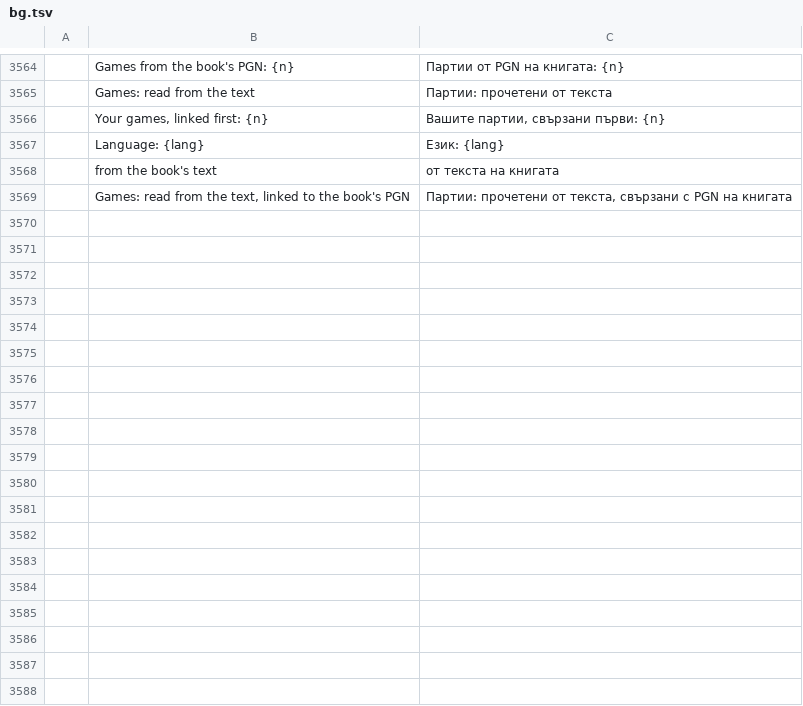
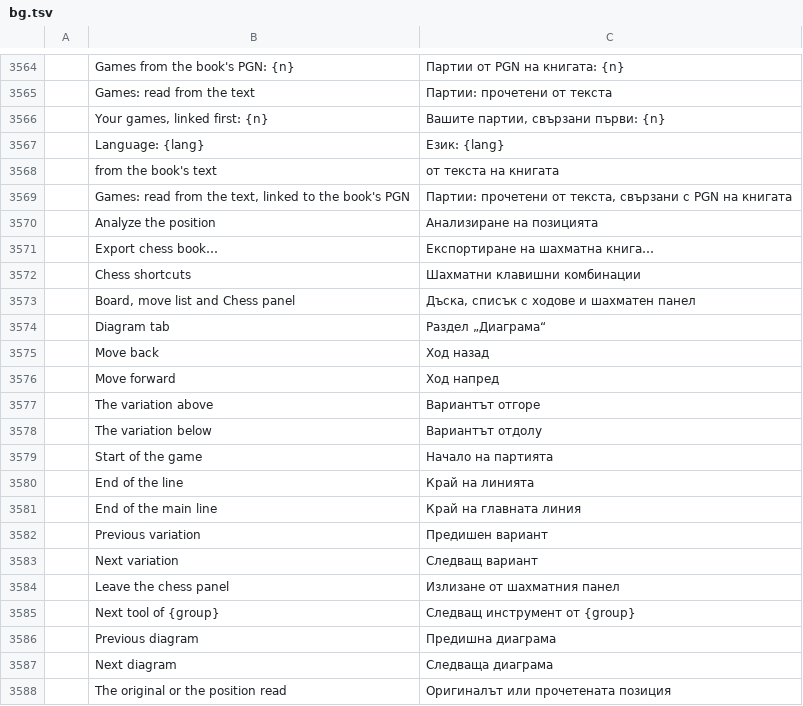
Before and after one commit to DarcioAlberico/pdfcraft-xadrez, a TSV file: crates/ui-egui/src/i18n/bg.tsv, drawn as a sheet; only a part is shown, gaps mark what is left out; the diff names each change by its address in the sheet, - before the commit and + after, or states it on an @@ line.

```diff
--- a/crates/ui-egui/src/i18n/bg.tsv
+++ b/crates/ui-egui/src/i18n/bg.tsv
+row 3570:  | Analyze the position | Анализиране на позицията
+row 3571:  | Export chess book… | Експортиране на шахматна книга…
+row 3572:  | Chess shortcuts | Шахматни клавишни комбинации
+row 3573:  | Board, move list and Chess panel | Дъска, списък с ходове и шахматен панел
+row 3574:  | Diagram tab | Раздел „Диаграма“
+row 3575:  | Move back | Ход назад
+row 3576:  | Move forward | Ход напред
+row 3577:  | The variation above | Вариантът отгоре
+row 3578:  | The variation below | Вариантът отдолу
+row 3579:  | Start of the game | Начало на партията
+row 3580:  | End of the line | Край на линията
+row 3581:  | End of the main line | Край на главната линия
+row 3582:  | Previous variation | Предишен вариант
+row 3583:  | Next variation | Следващ вариант
+row 3584:  | Leave the chess panel | Излизане от шахматния панел
+row 3585:  | Next tool of {group} | Следващ инструмент от {group}
+row 3586:  | Previous diagram | Предишна диаграма
+row 3587:  | Next diagram | Следваща диаграма
+row 3588:  | The original or the position read | Оригиналът или прочетената позиция
```
Also changed, not shown: crates/ui-egui/src/i18n/ar.tsv, crates/ui-egui/src/i18n/it.tsv, 32 other files.
